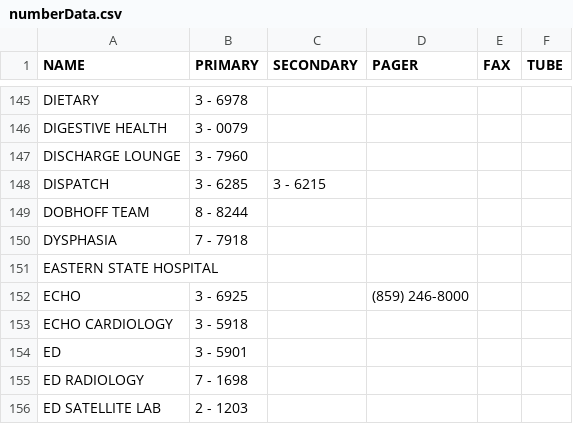
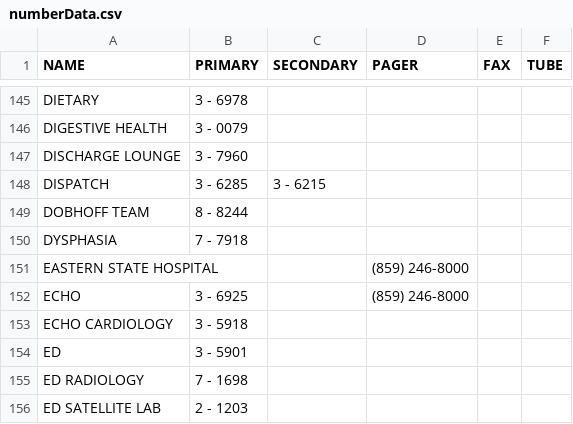
Before and after one commit to dirtydanisreal/numberData, a CSV file: numberData.csv, drawn as a sheet; only a part is shown, gaps mark what is left out; the diff covers the shown part only.

```diff
--- a/numberData.csv
+++ b/numberData.csv
@@ -150,3 +150,3 @@ DOBHOFF TEAM,8 - 8244,,,,
 DYSPHASIA,7 - 7918,,,,
-EASTERN STATE HOSPITAL,,,,,
+EASTERN STATE HOSPITAL,,,(859) 246-8000,,
 ECHO,3 - 6925,,(859) 246-8000,,
```
Also changed, not shown: 3 added rows, 1 removed row and 12 edited cells elsewhere in this file.
